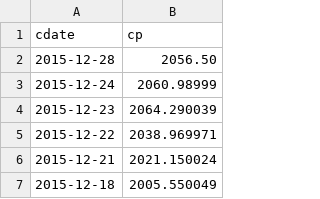
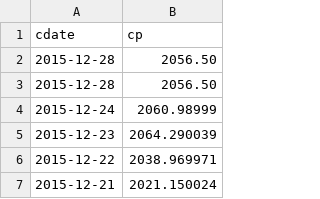
Before and after one commit to danbikle/deep500, a CSV file: public/csv/GSPC3.csv, drawn as a sheet; only a part is shown; the shorter side is filled out with more unchanged rows.

```diff
--- a/public/csv/GSPC3.csv
+++ b/public/csv/GSPC3.csv
@@ -2,2 +2,3 @@ cdate,cp
 2015-12-28,2056.50
+2015-12-28,2056.50
 2015-12-24,2060.98999
```
Also changed, not shown: 6 other files.
